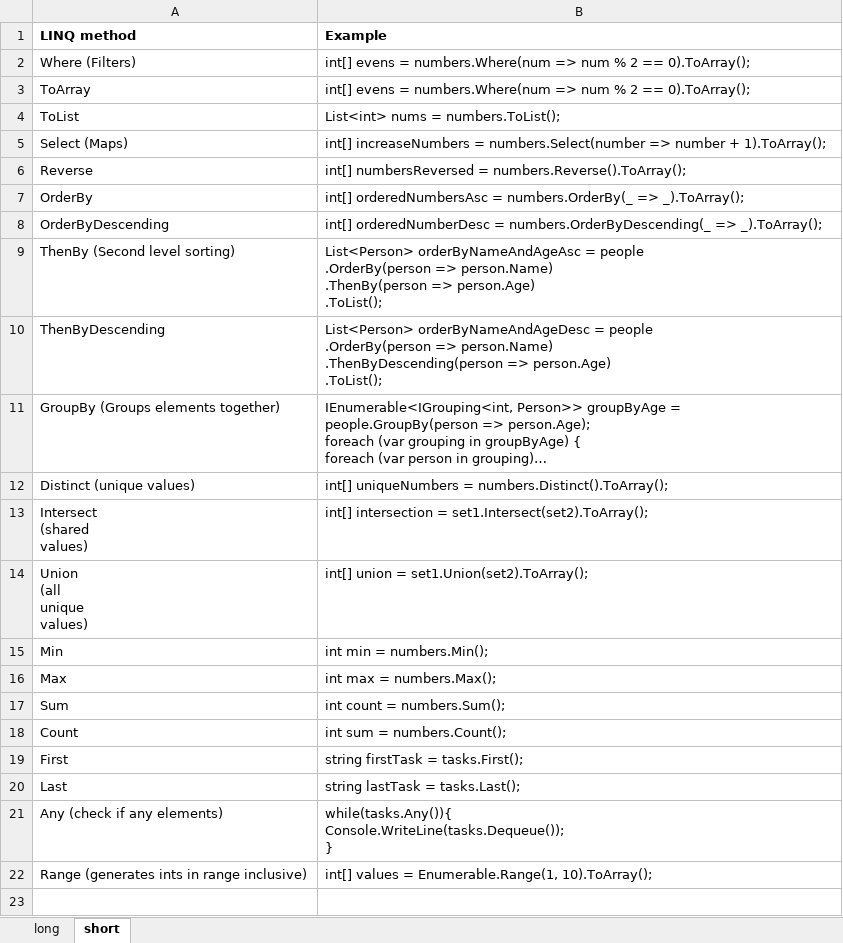
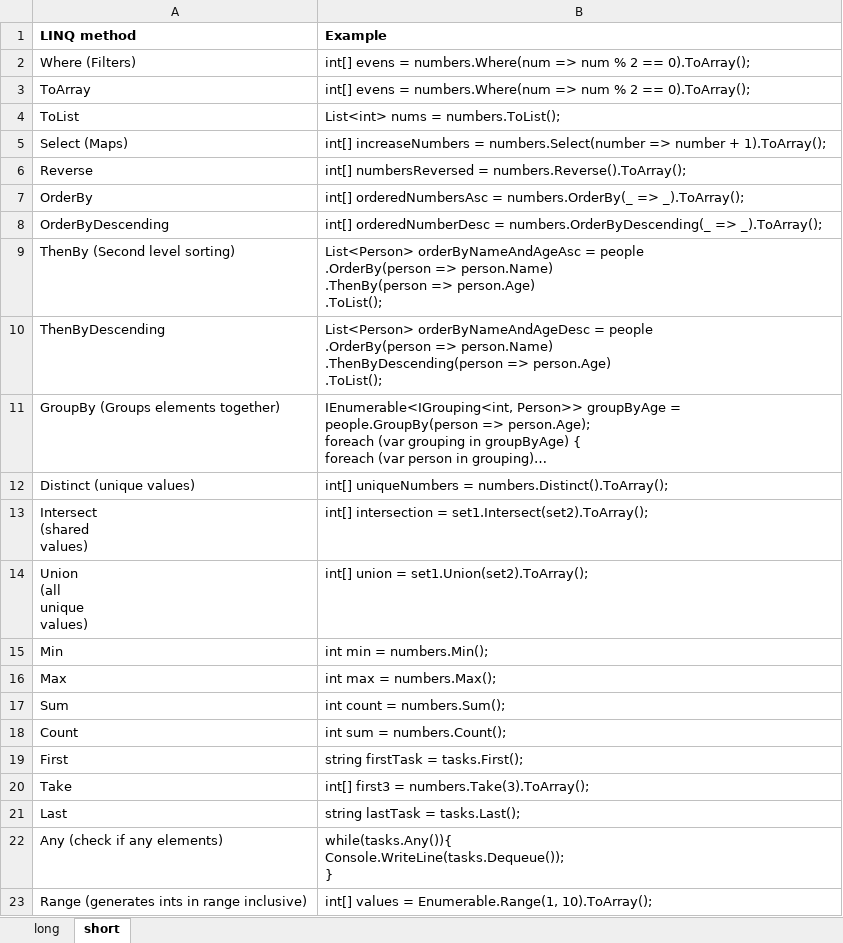
Before and after one commit to hogeschool/OODP, an Excel workbook: Week12/W12_1/Material/LINQ_Methods.xlsx, sheet short, drawn as a sheet; long unchanged cells end in …; values as stored, in another font and other column widths than the file's, no borders; charts and pictures not drawn; the diff names each change by its address in the sheet, - before the commit and + after, or states it on an @@ line.

Commit message:
Added FirstOrDefault and Take in Program.cs and Excel Some other minor fixes

```diff
--- a/Week12/W12_1/Material/LINQ_Methods.xlsx (sheet short)
+++ b/Week12/W12_1/Material/LINQ_Methods.xlsx (sheet short)
+row 20: Take | int[] first3 = numbers.Take(3).ToArray();
```
Also changed, not shown: sheet long, 1 other file.
